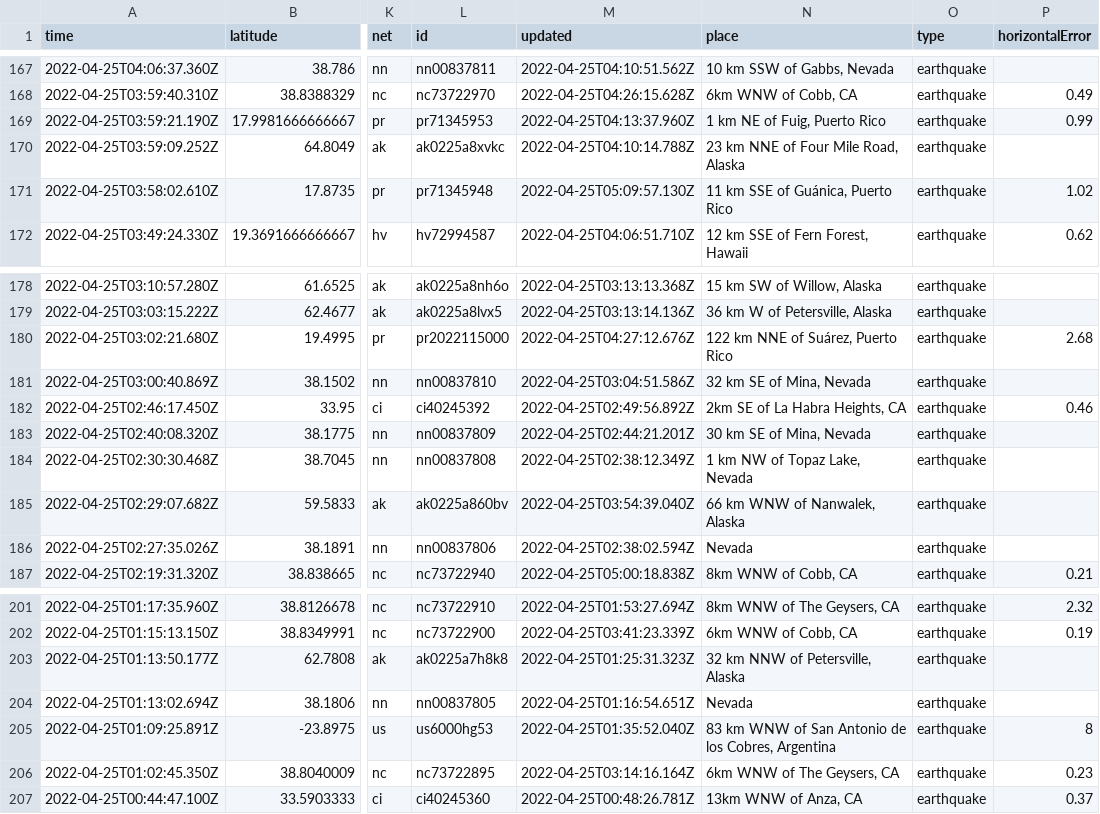
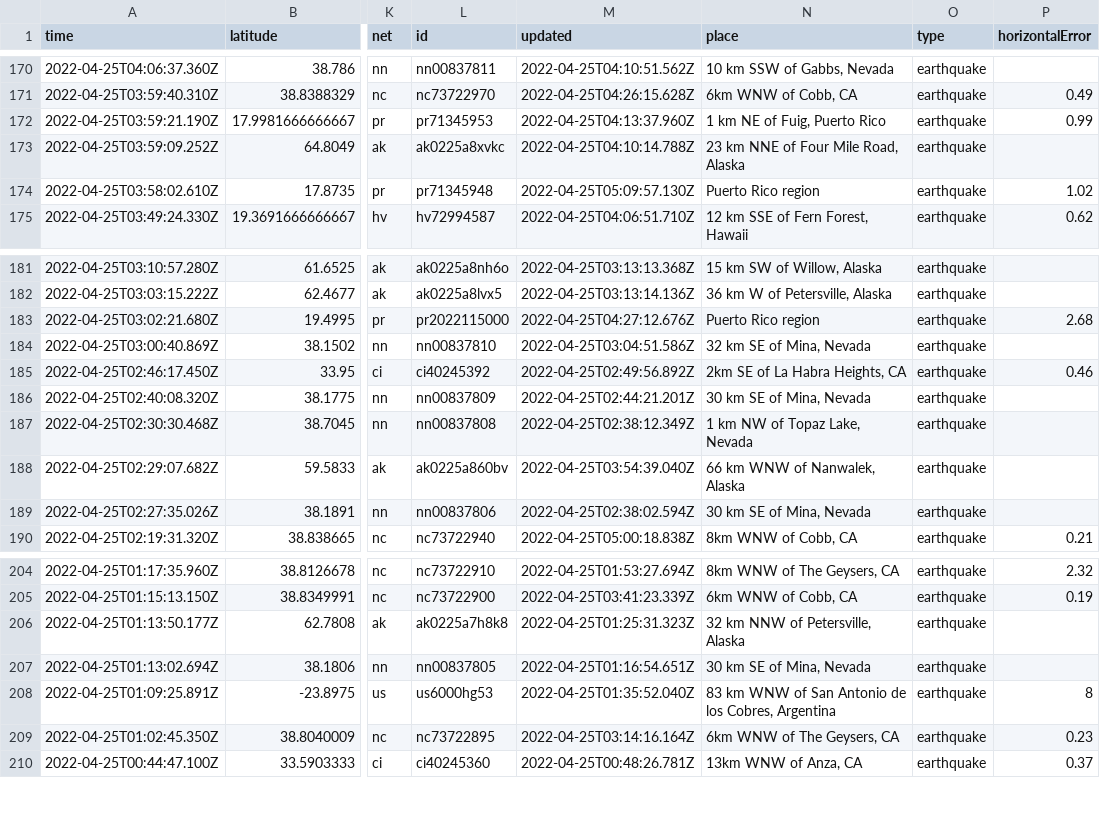
Before and after one commit to adriandgarcia/nicar2022_github_actions, a CSV file: usgs_current.csv, drawn as a sheet; only a part is shown, gaps mark what is left out; addresses are those after the commit; the diff covers the shown part only; the diff names each change by its address in the sheet, - before the commit and + after, or states it on an @@ line.

```diff
--- a/usgs_current.csv
+++ b/usgs_current.csv
-N174 (place): 11 km SSE of Guánica, Puerto Rico
+N174 (place): Puerto Rico region
-N183 (place): 122 km NNE of Suárez, Puerto Rico
+N183 (place): Puerto Rico region
-N189 (place): Nevada
+N189 (place): 30 km SE of Mina, Nevada
-N207 (place): Nevada
+N207 (place): 30 km SE of Mina, Nevada
```
Also changed, not shown: 4 added rows, 3 removed rows and 8 edited cells elsewhere in this file, 1 other file.
